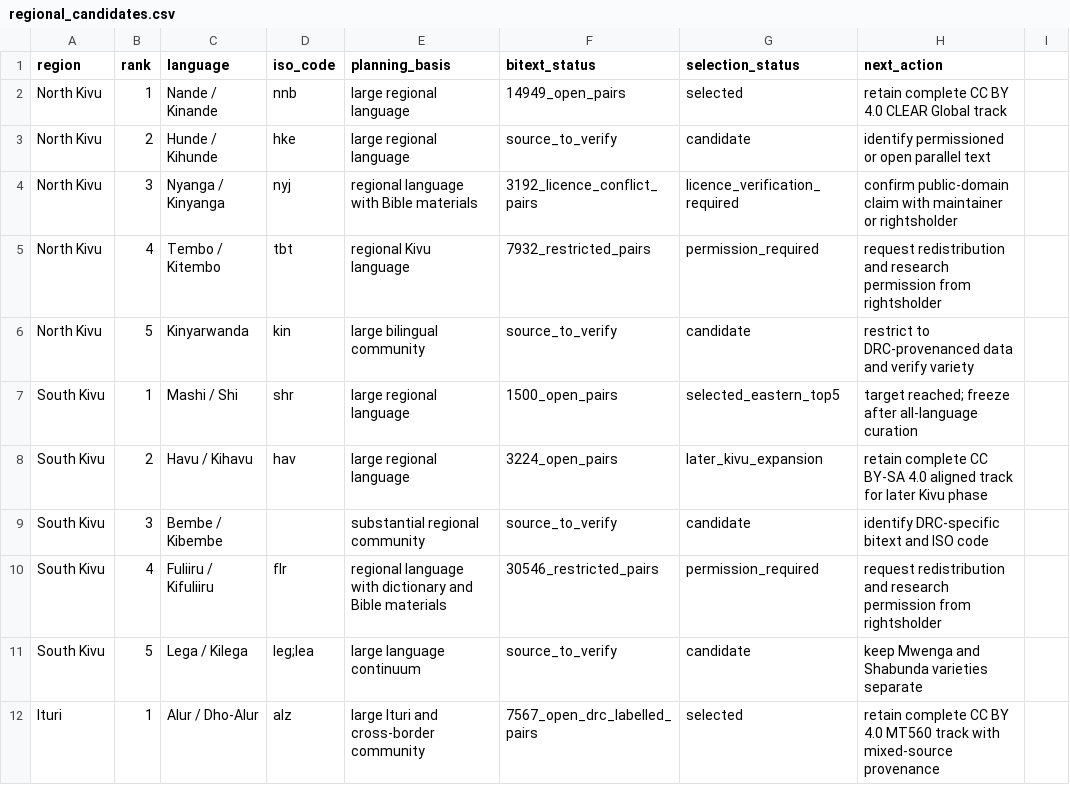
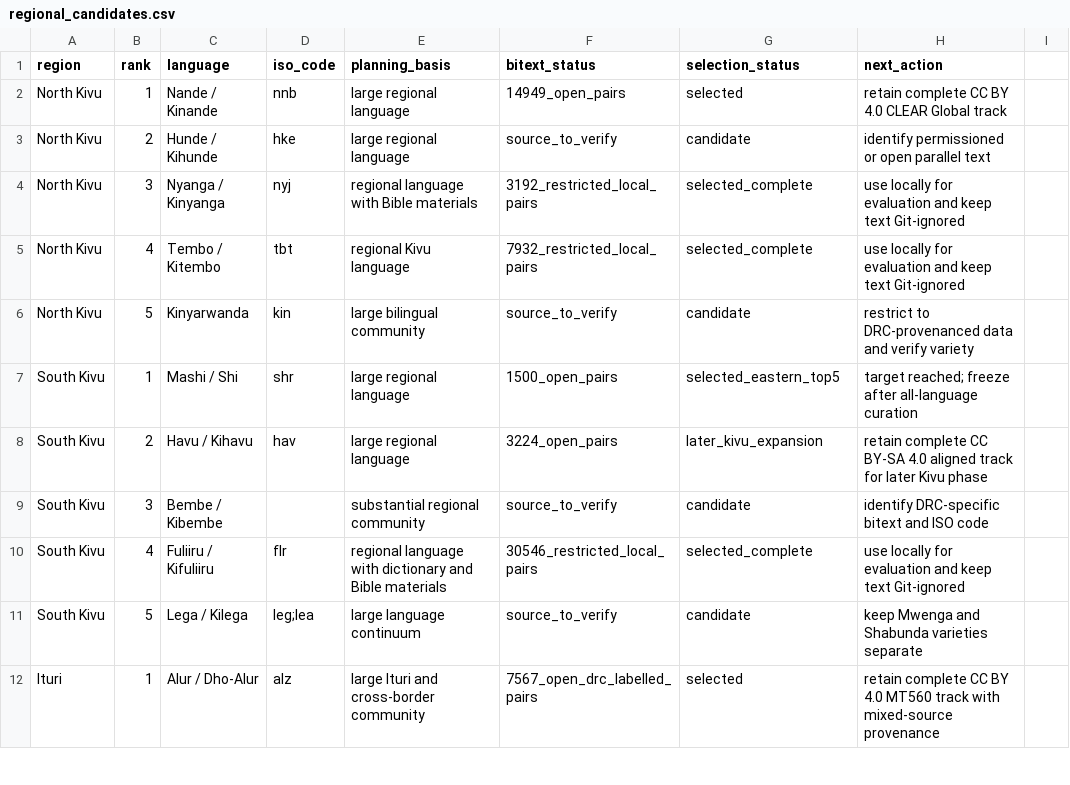
Before and after one commit to Ashuza11/CongoLangBench, a CSV file: registry/regional_candidates.csv, drawn as a sheet; only a part is shown.

```diff
--- a/registry/regional_candidates.csv
+++ b/registry/regional_candidates.csv
@@ -3,4 +3,4 @@ North Kivu,1,Nande / Kinande,nnb,large regional language,14949_open_pairs,select
 North Kivu,2,Hunde / Kihunde,hke,large regional language,source_to_verify,candidate,identify permissioned or open parallel text
-North Kivu,3,Nyanga / Kinyanga,nyj,regional language with Bible materials,3192_licence_conflict_pairs,licence_verification_required,confirm public-domain claim with maintainer or rightsholder
-North Kivu,4,Tembo / Kitembo,tbt,regional Kivu language,7932_restricted_pairs,permission_required,request redistribution and research permission from rightsholder
+North Kivu,3,Nyanga / Kinyanga,nyj,regional language with Bible materials,3192_restricted_local_pairs,selected_complete,use locally for evaluation and keep text Git-ignored
+North Kivu,4,Tembo / Kitembo,tbt,regional Kivu language,7932_restricted_local_pairs,selected_complete,use locally for evaluation and keep text Git-ignored
 North Kivu,5,Kinyarwanda,kin,large bilingual community,source_to_verify,candidate,restrict to DRC-provenanced data and verify variety
@@ -9,3 +9,3 @@ South Kivu,2,Havu / Kihavu,hav,large regional language,3224_open_pairs,later_kiv
 South Kivu,3,Bembe / Kibembe,,substantial regional community,source_to_verify,candidate,identify DRC-specific bitext and ISO code
-South Kivu,4,Fuliiru / Kifuliiru,flr,regional language with dictionary and Bible materials,30546_restricted_pairs,permission_required,request redistribution and research permission from rightsholder
+South Kivu,4,Fuliiru / Kifuliiru,flr,regional language with dictionary and Bible materials,30546_restricted_local_pairs,selected_complete,use locally for evaluation and keep text Git-ignored
 South Kivu,5,Lega / Kilega,leg;lea,large language continuum,source_to_verify,candidate,keep Mwenga and Shabunda varieties separate
```
Also changed, not shown: registry/languages.csv, 16 other files.
